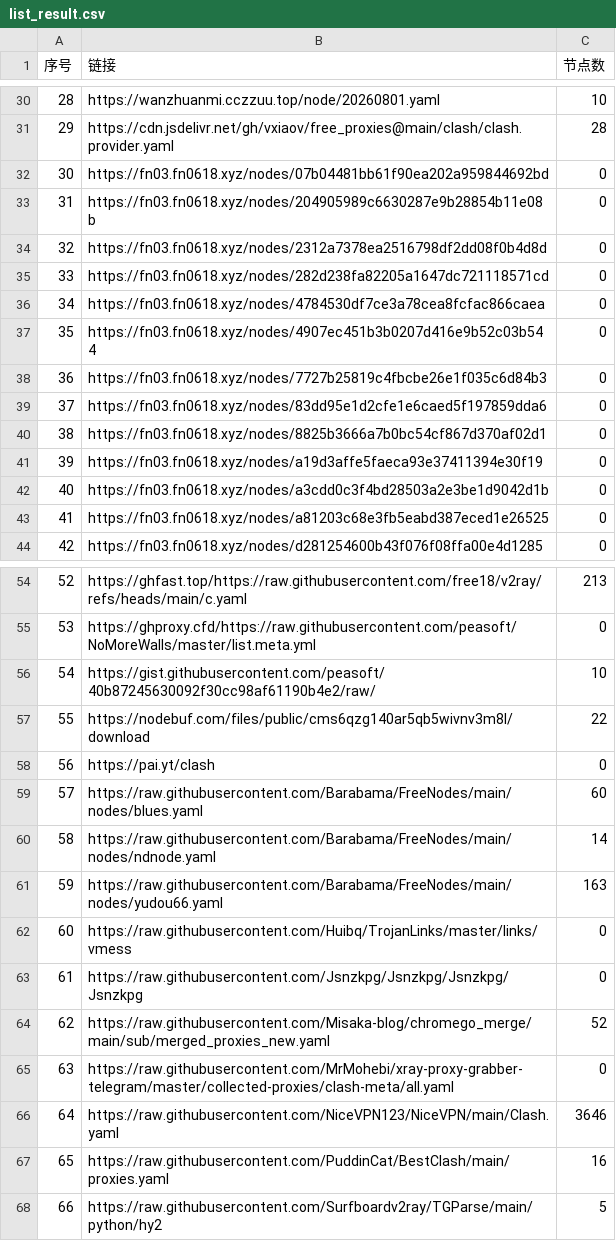
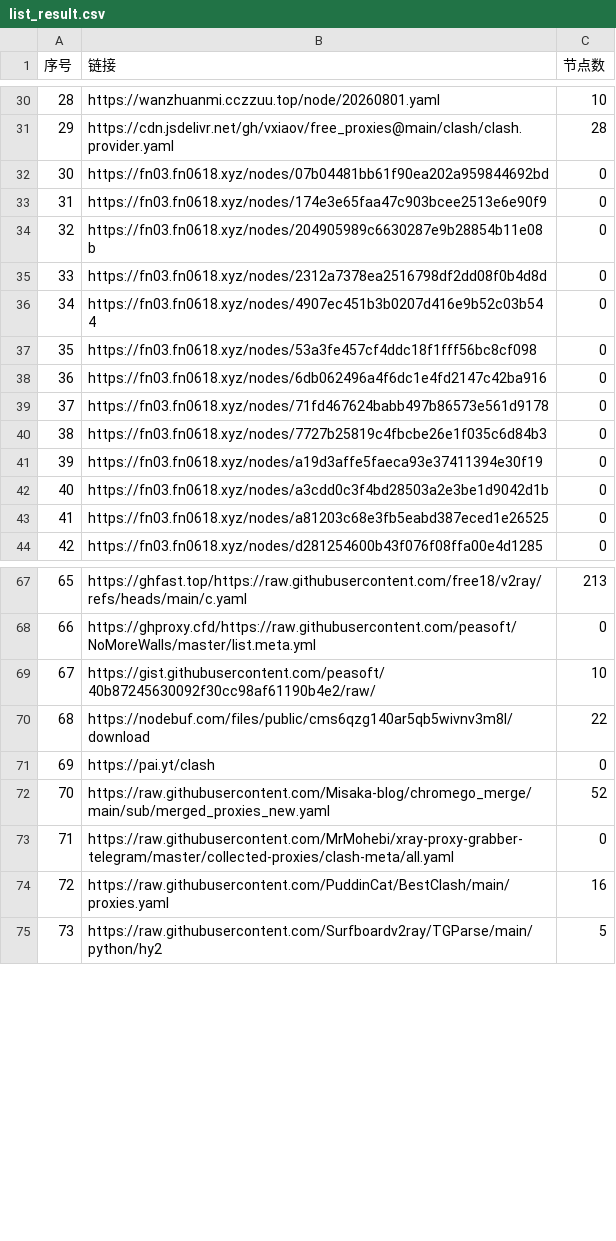
Before and after one commit to rrzt/NoMoreWalls, a CSV file: list_result.csv, drawn as a sheet; only a part is shown, gaps mark what is left out; removed rows and columns are numbered as before the commit, all else as after; the diff covers the shown part only; the diff names each change by its address in the sheet, - before the commit and + after, or states it on an @@ line.

```diff
--- a/list_result.csv
+++ b/list_result.csv
+row 33: 31 | https://fn03.fn0618.xyz/nodes/174e3e65faa47c903bcee2513e6e90f9 | 0
@@ column A (序号) renumbered between rows 34 and 98 @@
-row 35: 33 | https://fn03.fn0618.xyz/nodes/282d238fa82205a1647dc721118571cd | 0
-row 36: 34 | https://fn03.fn0618.xyz/nodes/4784530df7ce3a78cea8fcfac866caea | 0
+row 37: 35 | https://fn03.fn0618.xyz/nodes/53a3fe457cf4ddc18f1fff56bc8cf098 | 0
+row 38: 36 | https://fn03.fn0618.xyz/nodes/6db062496a4f6dc1e4fd2147c42ba916 | 0
+row 39: 37 | https://fn03.fn0618.xyz/nodes/71fd467624babb497b86573e561d9178 | 0
-row 39: 37 | https://fn03.fn0618.xyz/nodes/83dd95e1d2cfe1e6caed5f197859dda6 | 0
-row 40: 38 | https://fn03.fn0618.xyz/nodes/8825b3666a7b0bc54cf867d370af02d1 | 0
-row 59: 57 | https://raw.githubusercontent.com/Barabama/FreeNodes/main/nodes/blues.yaml | 60
-row 60: 58 | https://raw.githubusercontent.com/Barabama/FreeNodes/main/nodes/ndnode.yaml | 14
-row 61: 59 | https://raw.githubusercontent.com/Barabama/FreeNodes/main/nodes/yudou66.yaml | 163
-row 62: 60 | https://raw.githubusercontent.com/Huibq/TrojanLinks/master/links/vmess | 0
-row 63: 61 | https://raw.githubusercontent.com/Jsnzkpg/Jsnzkpg/Jsnzkpg/Jsnzkpg | 0
-row 66: 64 | https://raw.githubusercontent.com/NiceVPN123/NiceVPN/main/Clash.yaml | 3646
```
Also changed, not shown: 15 added rows, 8 removed rows and 5 edited cells elsewhere in this file, 36 other files.
